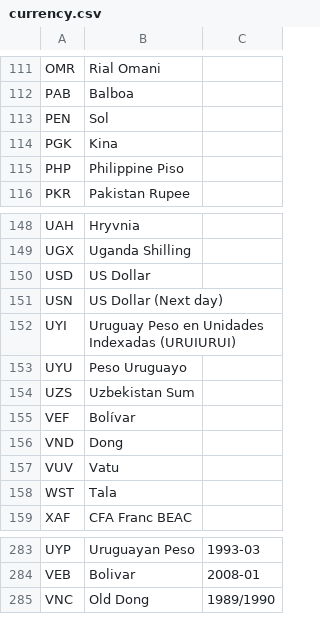
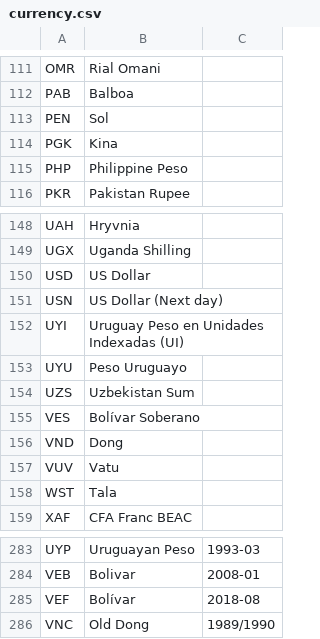
Before and after one commit to open-contracting/standard, a CSV file: standard/schema/codelists/currency.csv, drawn as a sheet; only a part is shown, gaps mark what is left out.

Commit message:
Updates to the currency codelist, including addition VES code
Rename Urguay Peso:
https://www.currency-iso.org/dam/isocy/downloads/dl_currency_iso_amendment_163.pdf

Rename Phillipine Peso:
https://www.currency-iso.org/dam/isocy/downloads/dl_currency_iso_amendment_164.pdf

VES code additition (and movement of VEF to the historic list):
https://www.currency-iso.org/dam/downloads/dl_currency_iso_amendment_168.pdf

```diff
--- a/standard/schema/codelists/currency.csv
+++ b/standard/schema/codelists/currency.csv
@@ -114,3 +114,3 @@ PEN,Sol,
 PGK,Kina,
-PHP,Philippine Piso,
+PHP,Philippine Peso,
 PKR,Pakistan Rupee,
@@ -151,6 +151,6 @@ USD,US Dollar,
 USN,US Dollar (Next day),
-UYI,Uruguay Peso en Unidades Indexadas (URUIURUI),
+UYI,Uruguay Peso en Unidades Indexadas (UI),
 UYU,Peso Uruguayo,
 UZS,Uzbekistan Sum,
-VEF,Bolívar,
+VES,Bolívar Soberano,
 VND,Dong,
@@ -284,2 +284,3 @@ UYP,Uruguayan Peso,1993-03
 VEB,Bolivar,2008-01
+VEF,Bolívar,2018-08
 VNC,Old Dong,1989/1990
```
Also changed, not shown: 1 other file.
